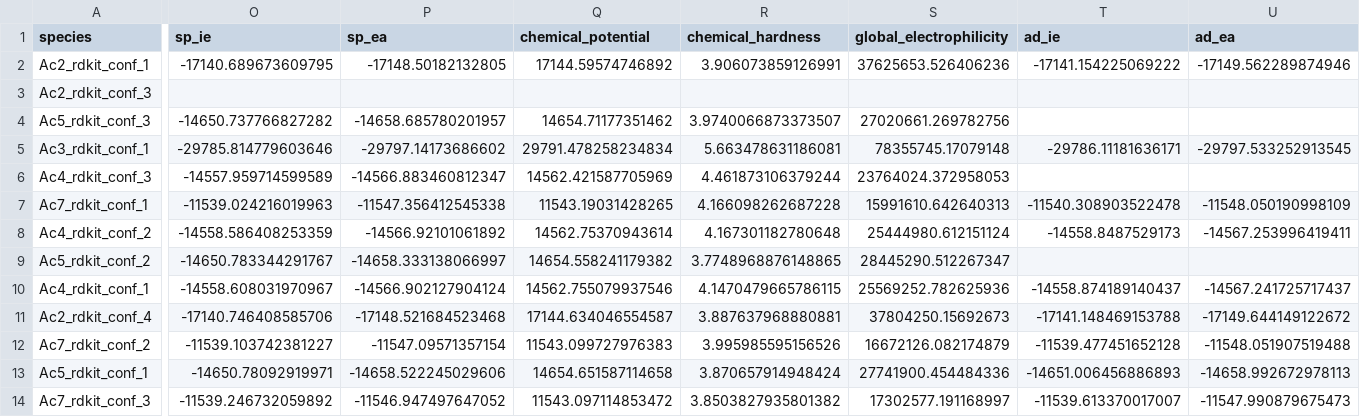
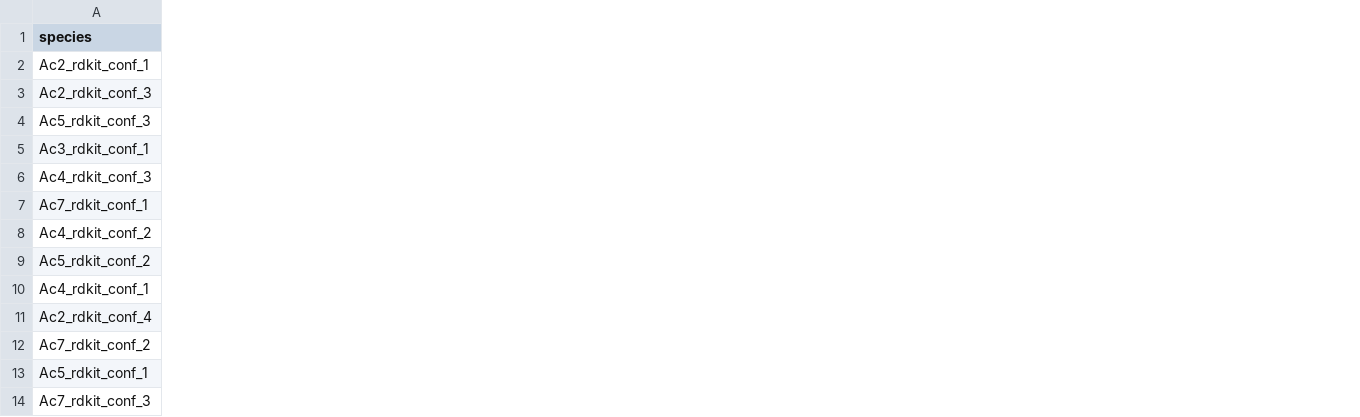
Before and after one commit to patonlab/molDscript, a CSV file: molecule_level.csv, drawn as a sheet; only a part is shown, gaps mark what is left out; the diff names each change by its address in the sheet, - before the commit and + after, or states it on an @@ line.

```diff
--- a/molecule_level.csv
+++ b/molecule_level.csv
-column O (sp_ie), rows 2-14: -17140.689673609795 |  | -14650.737766827282 | -29785.814779603646 | -14557.959714599589 | -11539.024216019963 | -14558.586408253359 | -14650.783344291767 | -14558.608031970967 | -17140.746408585706 | -11539.103742381227 | -14650.78092919971 | -11539.246732059892
-column P (sp_ea), rows 2-14: -17148.50182132805 |  | -14658.685780201957 | -29797.14173686602 | -14566.883460812347 | -11547.356412545338 | -14566.92101061892 | -14658.333138066997 | -14566.902127904124 | -17148.521684523468 | -11547.09571357154 | -14658.522245029606 | -11546.947497647052
-column Q (chemical_potential), rows 2-14: 17144.59574746892 |  | 14654.71177351462 | 29791.478258234834 | 14562.421587705969 | 11543.19031428265 | 14562.75370943614 | 14654.558241179382 | 14562.755079937546 | 17144.634046554587 | 11543.099727976383 | 14654.651587114658 | 11543.097114853472
-column R (chemical_hardness), rows 2-14: 3.906073859126991 |  | 3.9740066873373507 | 5.663478631186081 | 4.461873106379244 | 4.166098262687228 | 4.167301182780648 | 3.7748968876148865 | 4.1470479665786115 | 3.887637968880881 | 3.995985595156526 | 3.870657914948424 | 3.8503827935801382
-column S (global_electrophilicity), rows 2-14: 37625653.526406236 |  | 27020661.269782756 | 78355745.17079148 | 23764024.372958053 | 15991610.642640313 | 25444980.612151124 | 28445290.512267347 | 25569252.782625936 | 37804250.15692673 | 16672126.082174879 | 27741900.454484336 | 17302577.191168997
-column T (ad_ie), rows 2-14: -17141.154225069222 |  |  | -29786.11181636171 |  | -11540.308903522478 | -14558.8487529173 |  | -14558.874189140437 | -17141.148469153788 | -11539.477451652128 | -14651.006456886893 | -11539.613370017007
-column U (ad_ea), rows 2-14: -17149.562289874946 |  |  | -29797.533252913545 |  | -11548.050190998109 | -14567.253996419411 |  | -14567.241725717437 | -17149.644149122672 | -11548.051907519488 | -14658.992672978113 | -11547.990879675473
```
Also changed, not shown: 8 other files.
